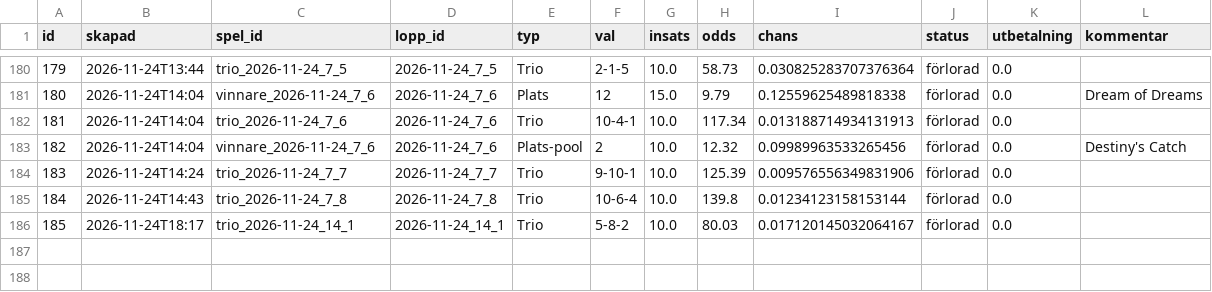
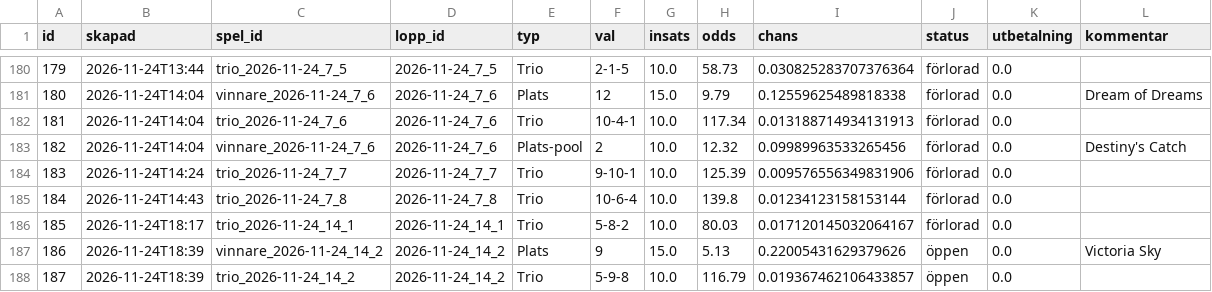
Before and after one commit to fredriklofsten/atg-bot, a CSV file: data/papperspel.csv, drawn as a sheet; only a part is shown, gaps mark what is left out.

```diff
--- a/data/papperspel.csv
+++ b/data/papperspel.csv
@@ -186 +186,3 @@ id,skapad,spel_id,lopp_id,typ,val,insats,odds,chans,status,utbetalning,kommentar
 185,2026-11-24T18:17,trio_2026-11-24_14_1,2026-11-24_14_1,Trio,5-8-2,10.0,80.03,0.017120145032064167,förlorad,0.0,
+186,2026-11-24T18:39,vinnare_2026-11-24_14_2,2026-11-24_14_2,Plats,9,15.0,5.13,0.22005431629379626,öppen,0.0,Victoria Sky
+187,2026-11-24T18:39,trio_2026-11-24_14_2,2026-11-24_14_2,Trio,5-9-8,10.0,116.79,0.019367462106433857,öppen,0.0,
```
Also changed, not shown: data/arena.csv, data/arena_chanser.csv, 11 other files.
